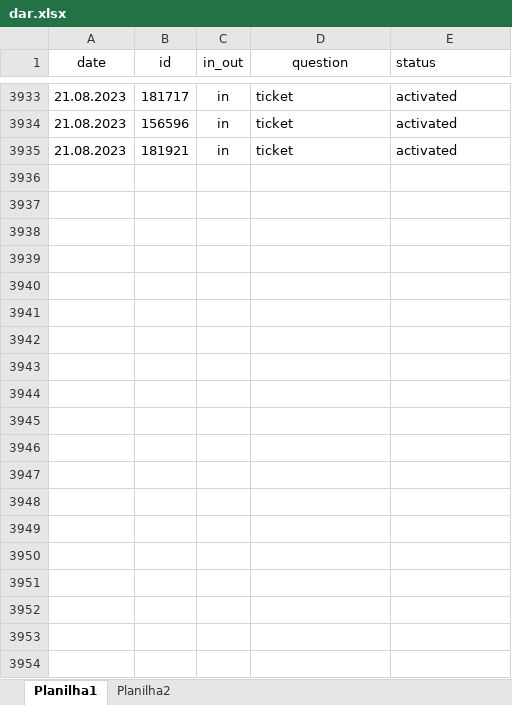
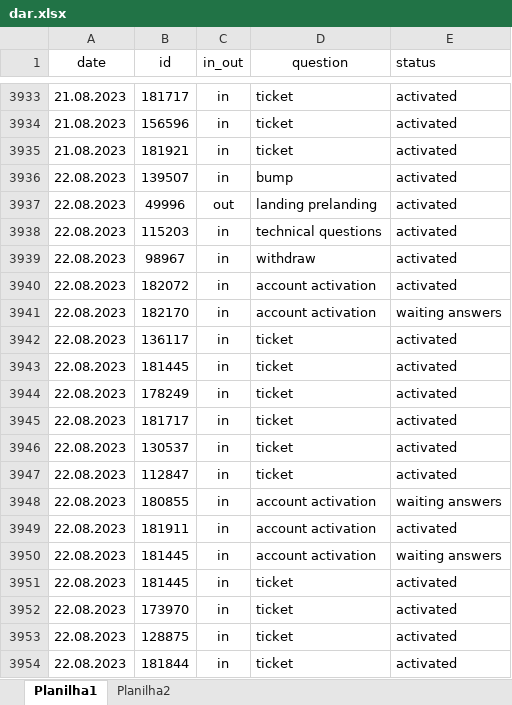
Before and after one commit to ustyuzhaninov01/affdashb, an Excel workbook: reports/dar.xlsx, sheet Planilha1, drawn as a sheet; only a part is shown, gaps mark what is left out; values as stored, in another font and other column widths than the file's, no borders; the diff covers the shown part only; the diff names each change by its address in the sheet, - before the commit and + after, or states it on an @@ line.

Commit message:
initial commit

```diff
--- a/reports/dar.xlsx (sheet Planilha1)
+++ b/reports/dar.xlsx (sheet Planilha1)
+row 3936: 22.08.2023 | 139507 | in | bump | activated
+row 3937: 22.08.2023 | 49996 | out | landing prelanding | activated
+row 3938: 22.08.2023 | 115203 | in | technical questions | activated
+row 3939: 22.08.2023 | 98967 | in | withdraw | activated
+row 3940: 22.08.2023 | 182072 | in | account activation | activated
+row 3941: 22.08.2023 | 182170 | in | account activation | waiting answers
+row 3942: 22.08.2023 | 136117 | in | ticket | activated
+row 3943: 22.08.2023 | 181445 | in | ticket | activated
+row 3944: 22.08.2023 | 178249 | in | ticket | activated
+row 3945: 22.08.2023 | 181717 | in | ticket | activated
+row 3946: 22.08.2023 | 130537 | in | ticket | activated
+row 3947: 22.08.2023 | 112847 | in | ticket | activated
+row 3948: 22.08.2023 | 180855 | in | account activation | waiting answers
+row 3949: 22.08.2023 | 181911 | in | account activation | activated
+row 3950: 22.08.2023 | 181445 | in | account activation | waiting answers
+row 3951: 22.08.2023 | 181445 | in | ticket | activated
+row 3952: 22.08.2023 | 173970 | in | ticket | activated
+row 3953: 22.08.2023 | 128875 | in | ticket | activated
+row 3954: 22.08.2023 | 181844 | in | ticket | activated
```
Also changed, not shown: 47 added rows elsewhere in this sheet.
